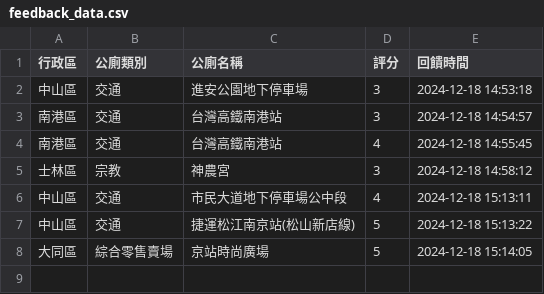
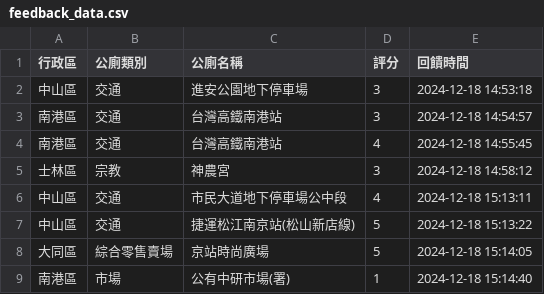
Before and after one commit to yk-lin1021/113-1gis, a CSV file: feedback_data.csv, drawn as a sheet.

Commit message:
更新回饋資料

```diff
--- a/feedback_data.csv
+++ b/feedback_data.csv
@@ -8 +8,2 @@
 大同區,綜合零售賣場,京站時尚廣場,5,2024-12-18 15:14:05
+南港區,市場,公有中研市場(署),1,2024-12-18 15:14:40
```
